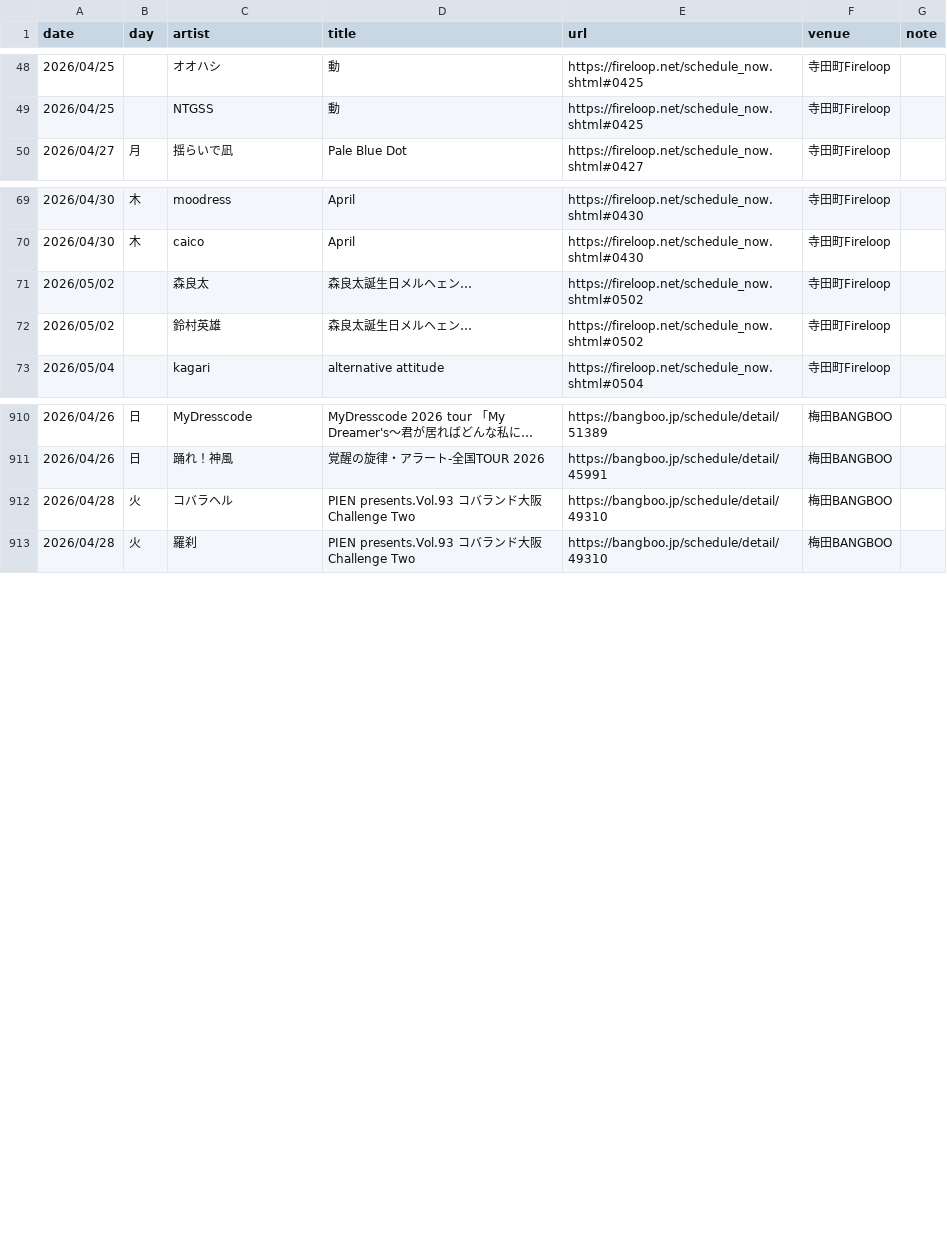
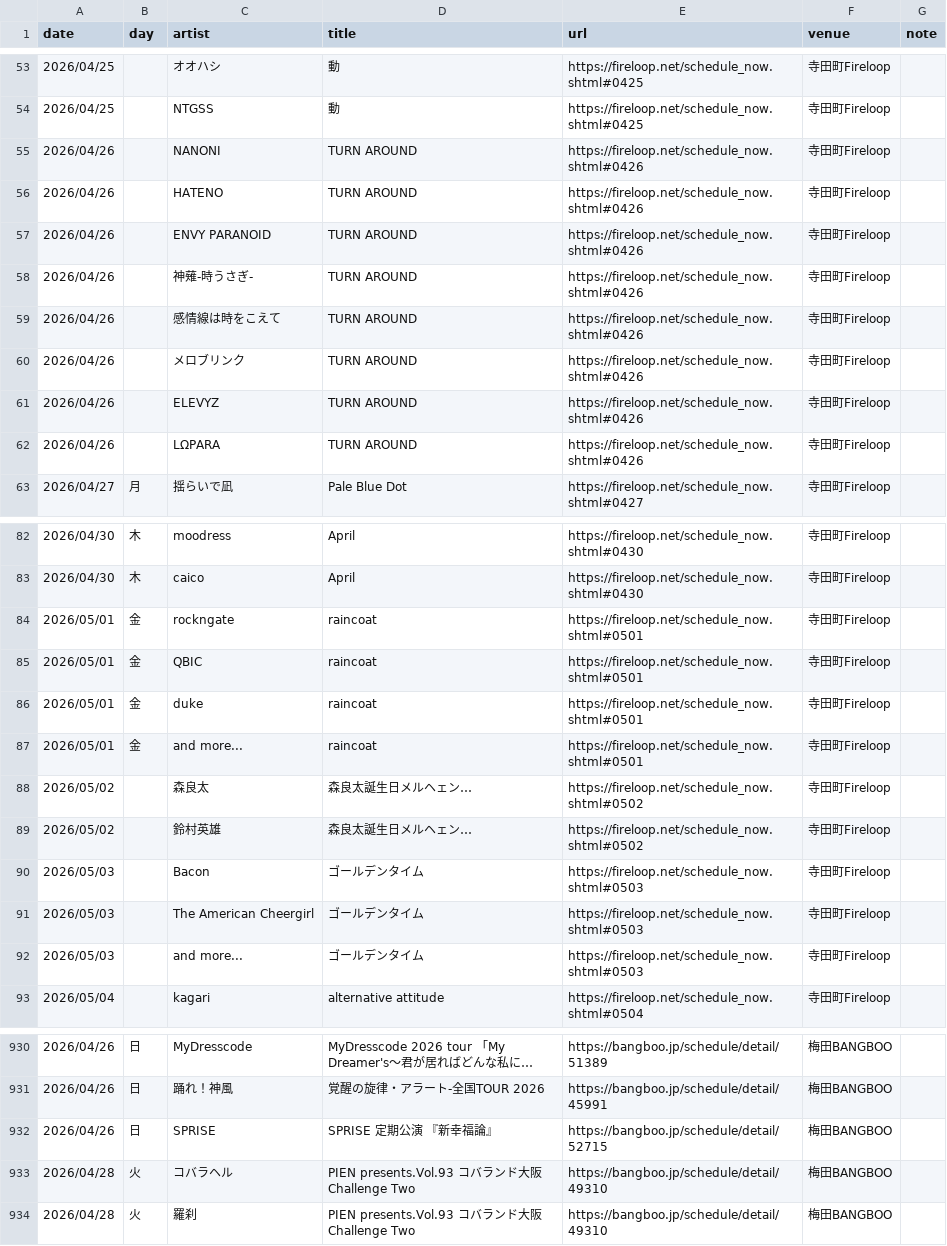
Before and after one commit to yoshitaka-ishizu/livesearch, a CSV file: backend/data/events.csv, drawn as a sheet; only a part is shown, gaps mark what is left out; long unchanged cells end in …; the diff covers the shown part only.

```diff
--- a/backend/data/events.csv
+++ b/backend/data/events.csv
@@ -49,2 +54,10 @@ date,day,artist,title,url,venue,note
 2026/04/25,,NTGSS,動,https://fireloop.net/schedule_now.shtml#0425,寺田町Fireloop,
+2026/04/26,,NANONI,TURN AROUND,https://fireloop.net/schedule_now.shtml#0426,寺田町Fireloop,
+2026/04/26,,HATENO,TURN AROUND,https://fireloop.net/schedule_now.shtml#0426,寺田町Fireloop,
+2026/04/26,,ENVY PARANOID,TURN AROUND,https://fireloop.net/schedule_now.shtml#0426,寺田町Fireloop,
+2026/04/26,,神薙-時うさぎ-,TURN AROUND,https://fireloop.net/schedule_now.shtml#0426,寺田町Fireloop,
+2026/04/26,,感情線は時をこえて,TURN AROUND,https://fireloop.net/schedule_now.shtml#0426,寺田町Fireloop,
+2026/04/26,,メロブリンク,TURN AROUND,https://fireloop.net/schedule_now.shtml#0426,寺田町Fireloop,
+2026/04/26,,ELEVYZ,TURN AROUND,https://fireloop.net/schedule_now.shtml#0426,寺田町Fireloop,
+2026/04/26,,LΩPARA,TURN AROUND,https://fireloop.net/schedule_now.shtml#0426,寺田町Fireloop,
 2026/04/27,月,揺らいで凪,Pale Blue Dot,https://fireloop.net/schedule_now.shtml#0427,寺田町Fireloop,
@@ -70,4 +83,11 @@ date,day,artist,title,url,venue,note
 2026/04/30,木,caico,April,https://fireloop.net/schedule_now.shtml#0430,寺田町Fireloop,
+2026/05/01,金,rockngate,raincoat,https://fireloop.net/schedule_now.shtml#0501,寺田町Fireloop,
+2026/05/01,金,QBIC,raincoat,https://fireloop.net/schedule_now.shtml#0501,寺田町Fireloop,
+2026/05/01,金,duke,raincoat,https://fireloop.net/schedule_now.shtml#0501,寺田町Fireloop,
+2026/05/01,金,and more...,raincoat,https://fireloop.net/schedule_now.shtml#0501,寺田町Fireloop,
 2026/05/02,,森良太,森良太誕生日メルヘェン…,https://fireloop.net/schedule_now.shtml#0502,寺田町Fireloop,
 2026/05/02,,鈴村英雄,森良太誕生日メルヘェン…,https://fireloop.net/schedule_now.shtml#0502,寺田町Fireloop,
+2026/05/03,,Bacon,ゴールデンタイム,https://fireloop.net/schedule_now.shtml#0503,寺田町Fireloop,
+2026/05/03,,The American Cheergirl,ゴールデンタイム,https://fireloop.net/schedule_now.shtml#0503,寺田町Fireloop,
+2026/05/03,,and more...,ゴールデンタイム,https://fireloop.net/schedule_now.shtml#0503,寺田町Fireloop,
 2026/05/04,,kagari,alternative attitude,https://fireloop.net/schedule_now.shtml#0504,寺田町Fireloop,
@@ -911,2 +931,3 @@ date,day,artist,title,url,venue,note
 2026/04/26,日,踊れ！神風,覚醒の旋律・アラート-全国TOUR 2026,https://bangboo.jp/schedule/detail/45991,梅田BANGBOO,
+2026/04/26,日,SPRISE,SPRISE 定期公演 『新幸福論』,https://bangboo.jp/schedule/detail/52715,梅田BANGBOO,
 2026/04/28,火,コバラヘル,PIEN presents.Vol.93 コバランド大阪 Challenge Two,https://bangboo.jp/schedule/detail/49310,梅田BANGBOO,
```
Also changed, not shown: 5 added rows and 4 edited cells elsewhere in this file, 1 other file.
